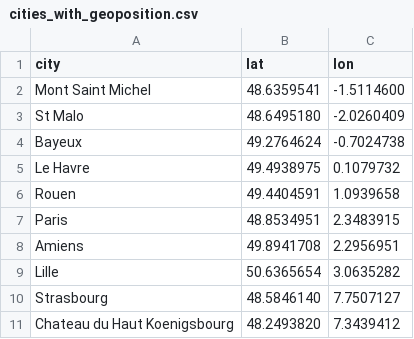
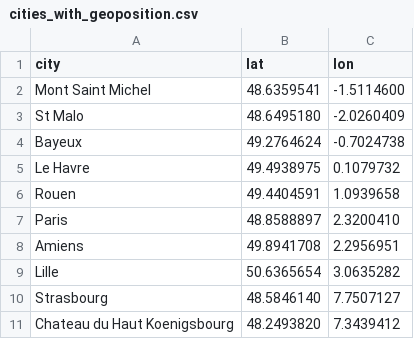
Before and after one commit to paezxavi/jedha_kayak_project, a CSV file: cities_with_geoposition.csv, drawn as a sheet; only a part is shown.

```diff
--- a/cities_with_geoposition.csv
+++ b/cities_with_geoposition.csv
@@ -6,3 +6,3 @@ Le Havre,49.4938975,0.1079732
 Rouen,49.4404591,1.0939658
-Paris,48.8534951,2.3483915
+Paris,48.8588897,2.3200410
 Amiens,49.8941708,2.2956951
```
Also changed, not shown: 3 other files.
